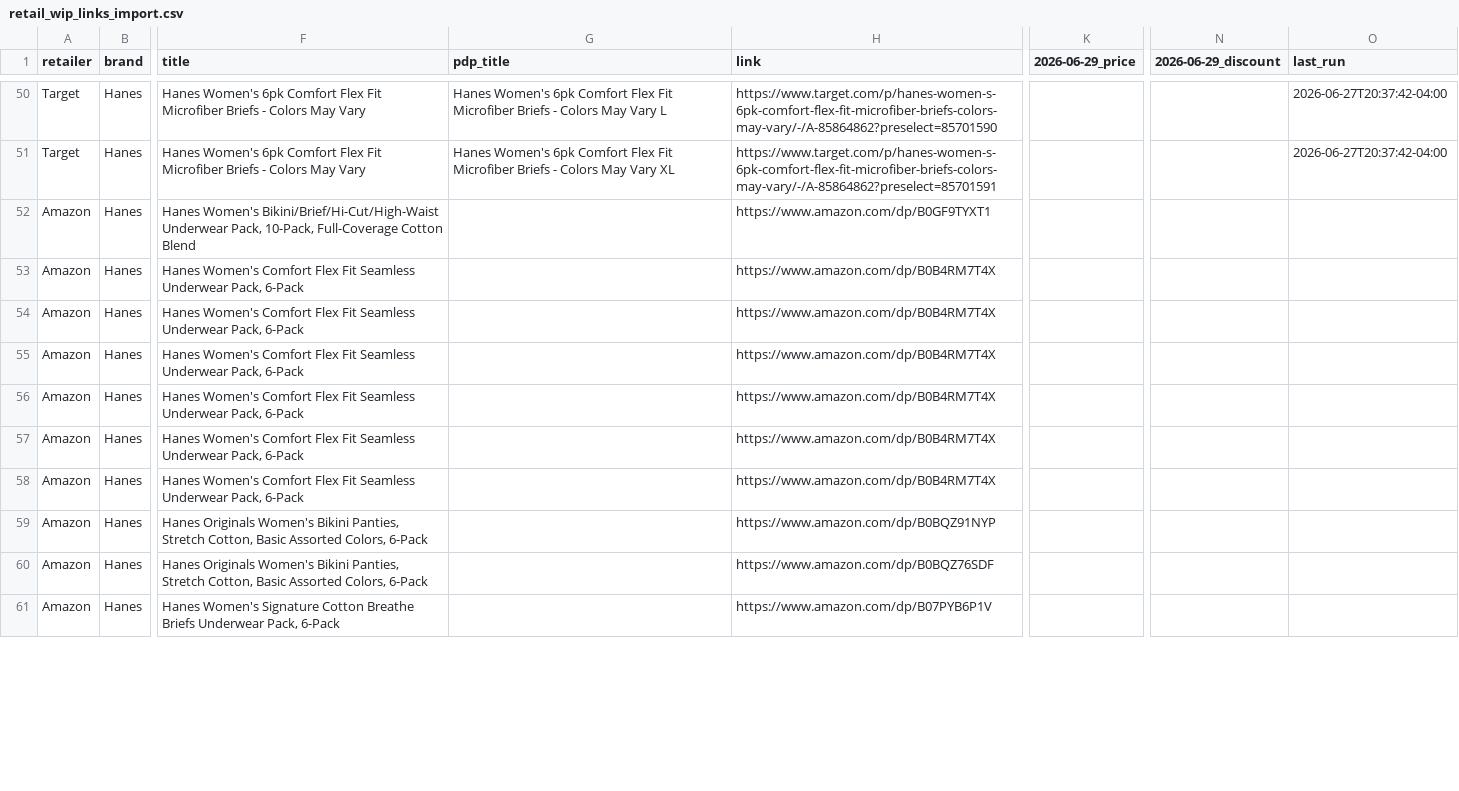
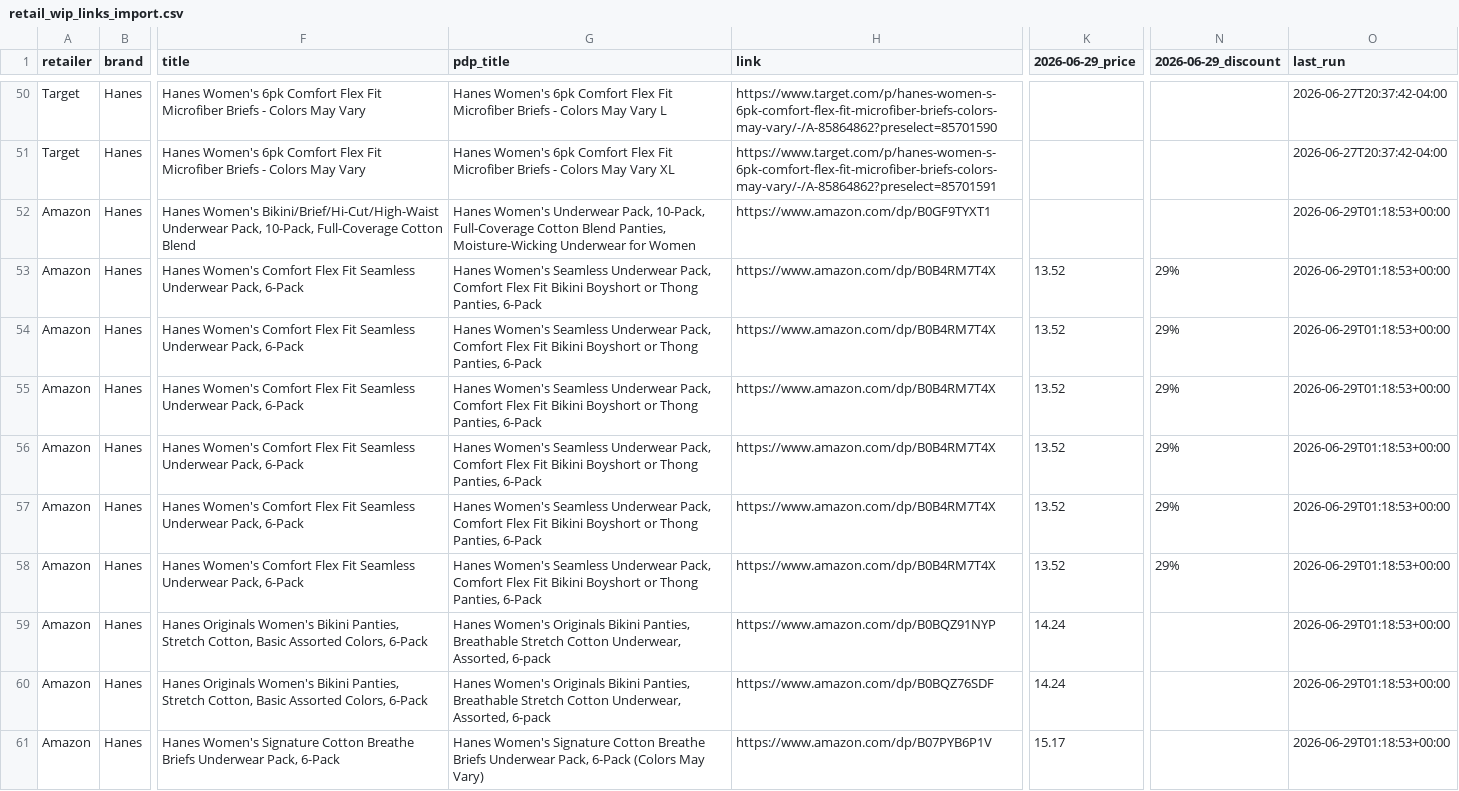
Before and after one commit to huntbrian1/pricetrackstreamlitdemo, a CSV file: data/retail_wip_links_import.csv, drawn as a sheet; only a part is shown, gaps mark what is left out; the diff covers the shown part only; the diff names each change by its address in the sheet, - before the commit and + after, or states it on an @@ line.

Commit message:
Checkpoint 2026-06-29_price rows 21-40

```diff
--- a/data/retail_wip_links_import.csv
+++ b/data/retail_wip_links_import.csv
-G52 (pdp_title): (empty)
+G52 (pdp_title): Hanes Women's Underwear Pack, 10-Pack, Full-Coverage Cotton Blend Panties, Moisture-Wicking Underwear for Women
-O52:O61 (last_run): (empty)
+O52:O61 (last_run): 2026-06-29T01:18:53+00:00
-G53:G58 (pdp_title): (empty)
+G53:G58 (pdp_title): Hanes Women's Seamless Underwear Pack, Comfort Flex Fit Bikini Boyshort or Thong Panties, 6-Pack
-K53:K58 (2026-06-29_price): (empty)
+K53:K58 (2026-06-29_price): 13.52
-N53:N58 (2026-06-29_discount): (empty)
+N53:N58 (2026-06-29_discount): 29%
-G59:G60 (pdp_title): (empty)
+G59:G60 (pdp_title): Hanes Women's Originals Bikini Panties, Breathable Stretch Cotton Underwear, Assorted, 6-pack
-K59:K60 (2026-06-29_price): (empty)
+K59:K60 (2026-06-29_price): 14.24
-G61 (pdp_title): (empty)
+G61 (pdp_title): Hanes Women's Signature Cotton Breathe Briefs Underwear Pack, 6-Pack (Colors May Vary)
-K61 (2026-06-29_price): (empty)
+K61 (2026-06-29_price): 15.17
```
Also changed, not shown: 33 edited cells elsewhere in this file.
